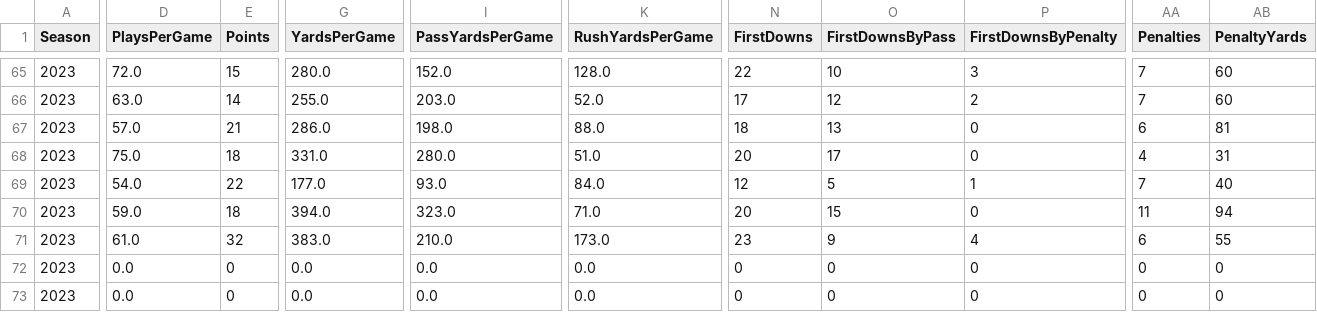
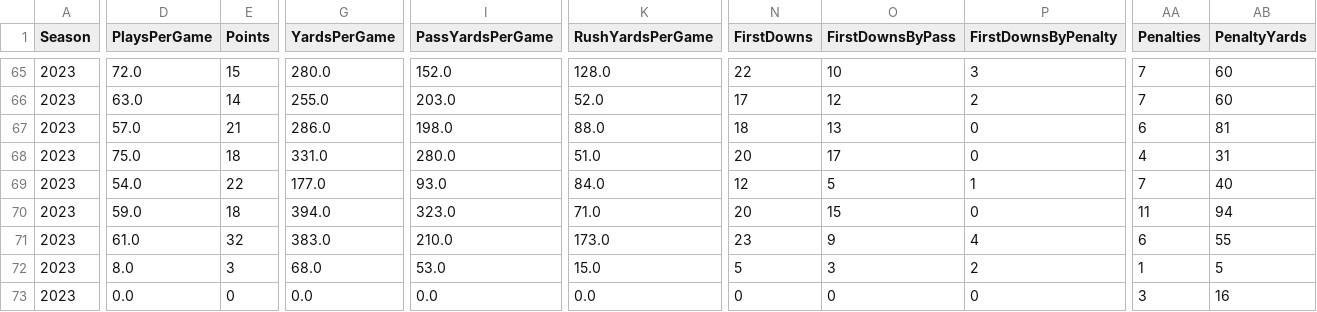
Before and after one commit to armstjc/xfl-2023-data-repository, a CSV file: game_stats/team/csv/2023_xfl_team_game_stats.csv, drawn as a sheet; only a part is shown, gaps mark what is left out; the diff covers the shown part only; the diff names each change by its address in the sheet, - before the commit and + after, or states it on an @@ line.

```diff
--- a/game_stats/team/csv/2023_xfl_team_game_stats.csv
+++ b/game_stats/team/csv/2023_xfl_team_game_stats.csv
-D72 (PlaysPerGame): 0.0
+D72 (PlaysPerGame): 8.0
-E72 (Points): 0
+E72 (Points): 3
-G72 (YardsPerGame): 0.0
+G72 (YardsPerGame): 68.0
-I72 (PassYardsPerGame): 0.0
+I72 (PassYardsPerGame): 53.0
-K72 (RushYardsPerGame): 0.0
+K72 (RushYardsPerGame): 15.0
-N72 (FirstDowns): 0
+N72 (FirstDowns): 5
-O72 (FirstDownsByPass): 0
+O72 (FirstDownsByPass): 3
-P72 (FirstDownsByPenalty): 0
+P72 (FirstDownsByPenalty): 2
-AA72 (Penalties): 0
+AA72 (Penalties): 1
-AB72 (PenaltyYards): 0
+AB72 (PenaltyYards): 5
-AA73 (Penalties): 0
+AA73 (Penalties): 3
-AB73 (PenaltyYards): 0
+AB73 (PenaltyYards): 16
```
Also changed, not shown: 32 edited cells elsewhere in this file, game_stats/player/csv/2023_xfl_player_season_stats.csv, game_stats/player/raw/csv/FOOTBALL_XFL_2023_4_16_ARL@DC.csv, 23 other files.
